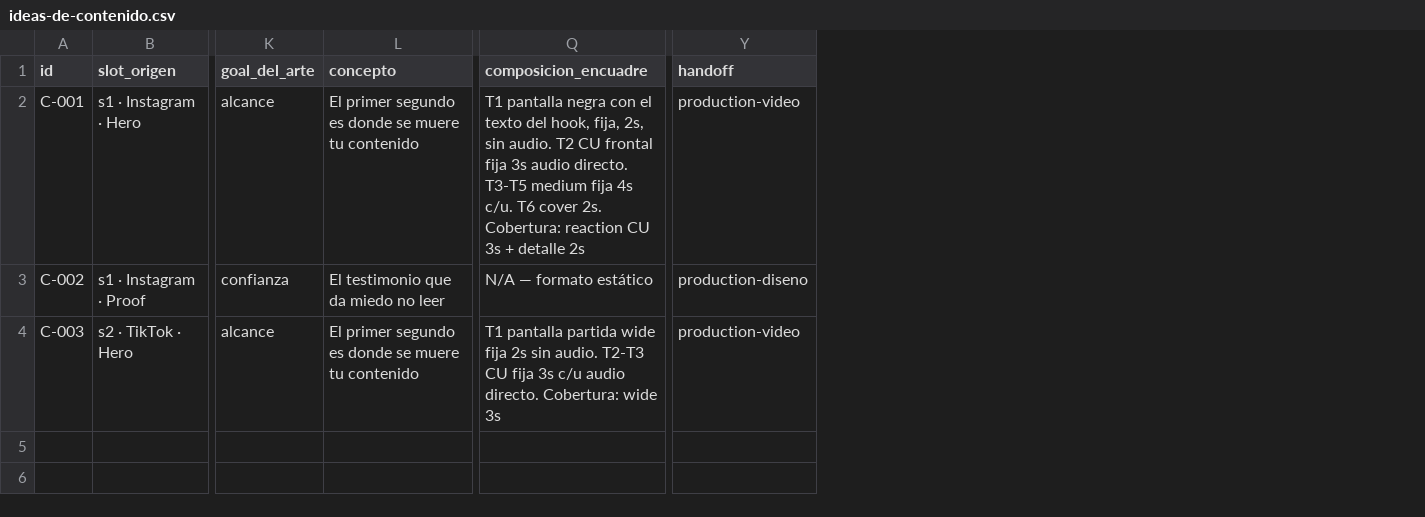
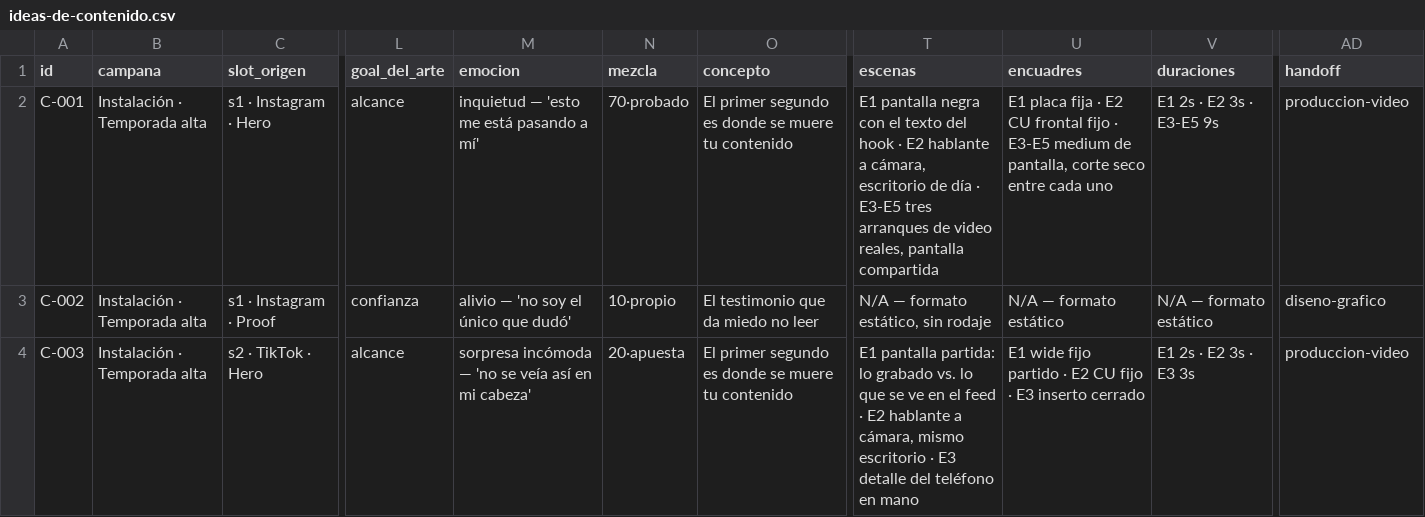
Before and after one commit to medinaoliva4-tech/Inherent-HQ, a CSV file: agents/creative/templates/ideas-de-contenido.csv, drawn as a sheet; only a part is shown, gaps mark what is left out; removed rows and columns are numbered as before the commit, all else as after; the diff names each change by its address in the sheet, - before the commit and + after, or states it on an @@ line.

Commit message:
Creatividad: plantillas con las 31 columnas y el reparto 70/20/10

```diff
--- a/agents/creative/templates/ideas-de-contenido.csv
+++ b/agents/creative/templates/ideas-de-contenido.csv
+column B (campana), rows 2-4: all Instalación · Temporada alta
+column M (emocion), rows 2-4: inquietud — 'esto me está pasando a mí' | alivio — 'no soy el único que dudó' | sorpresa incómoda — 'no se veía así en mi cabeza'
+column N (mezcla), rows 2-4: 70·probado | 10·propio | 20·apuesta
-column Q (composicion_encuadre), rows 2-4: T1 pantalla negra con el texto del hook, fija, 2s, sin audio. T2 CU frontal fija 3s audio directo. T3-T5 medium fija 4s c/u. T6 cover 2s. Cobertura: reaction CU 3s + detalle 2s | N/A — formato estático | T1 pantalla partida wide fija 2s sin audio. T2-T3 CU fija 3s c/u audio directo. Cobertura: wide 3s
+column T (escenas), rows 2-4: E1 pantalla negra con el texto del hook · E2 hablante a cámara, escritorio de día · E3-E5 tres arranques de video reales, pantalla compartida | N/A — formato estático, sin rodaje | E1 pantalla partida: lo grabado vs. lo que se ve en el feed · E2 hablante a cámara, mismo escritorio · E3 detalle del teléfono en mano
+column U (encuadres), rows 2-4: E1 placa fija · E2 CU frontal fijo · E3-E5 medium de pantalla, corte seco entre cada uno | N/A — formato estático | E1 wide fijo partido · E2 CU fijo · E3 inserto cerrado
+column V (duraciones), rows 2-4: E1 2s · E2 3s · E3-E5 9s | N/A — formato estático | E1 2s · E2 3s · E3 3s
-AD2 (handoff): production-video
+AD2 (handoff): produccion-video
-AD3 (handoff): production-diseno
+AD3 (handoff): diseno-grafico
-AD4 (handoff): production-video
+AD4 (handoff): produccion-video
```
Also changed, not shown: 7 other files.
